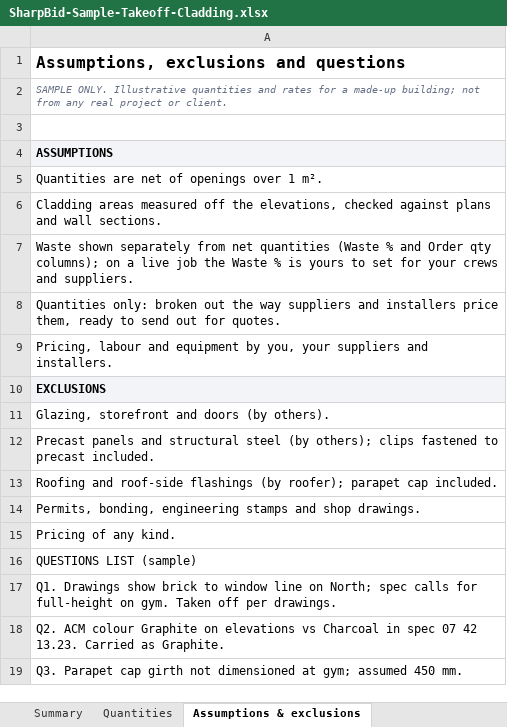
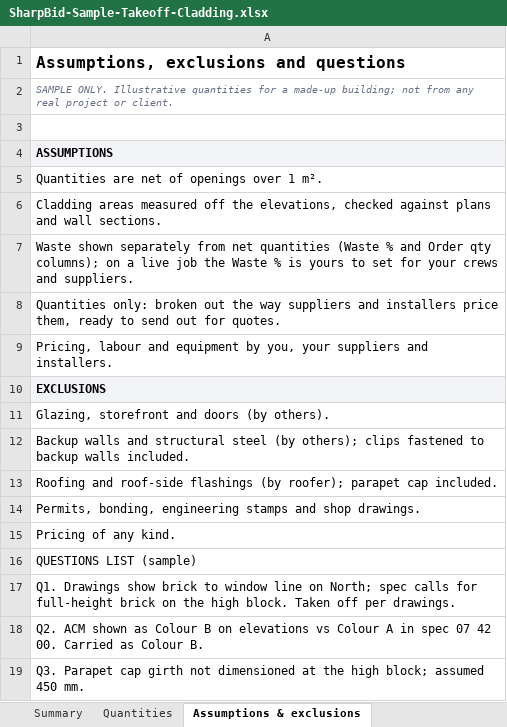
Before and after one commit to bkarim-dev/sharpbid-website, an Excel workbook: downloads/SharpBid-Sample-Takeoff-Cladding.xlsx, sheet Assumptions & exclusions, drawn as a sheet; values as stored, in another font and other column widths than the file's, no borders; the diff names each change by its address in the sheet, - before the commit and + after, or states it on an @@ line.

```diff
--- a/downloads/SharpBid-Sample-Takeoff-Cladding.xlsx (sheet Assumptions & exclusions)
+++ b/downloads/SharpBid-Sample-Takeoff-Cladding.xlsx (sheet Assumptions & exclusions)
-A2: …Illustrative quantities and rates for a…
+A2: …Illustrative quantities for a…
-A12: Precast panels and structural steel (by others); clips fastened to precast included.
+A12: Backup walls and structural steel (by others); clips fastened to backup walls included.
-A17: …for full-height on gym. Taken off…
+A17: …for full-height brick on the high block. Taken off…
-A18: Q2. ACM colour Graphite on elevations vs Charcoal in spec 07 42 13.23. Carried as Graphite.
+A18: Q2. ACM shown as Colour B on elevations vs Colour A in spec 07 42 00. Carried as Colour B.
-A19: …dimensioned at gym; assumed 450…
+A19: …dimensioned at the high block; assumed 450…
```
Also changed, not shown: sheet Quantities, sheet Summary, 4 other files.
